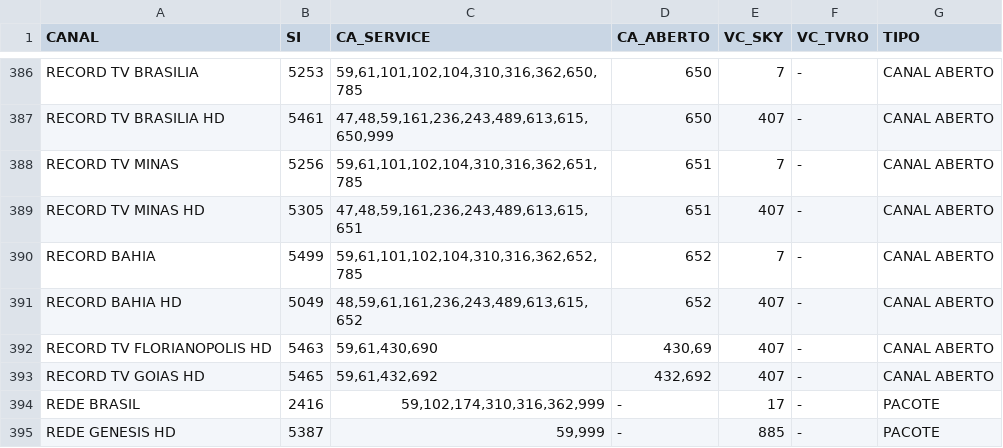
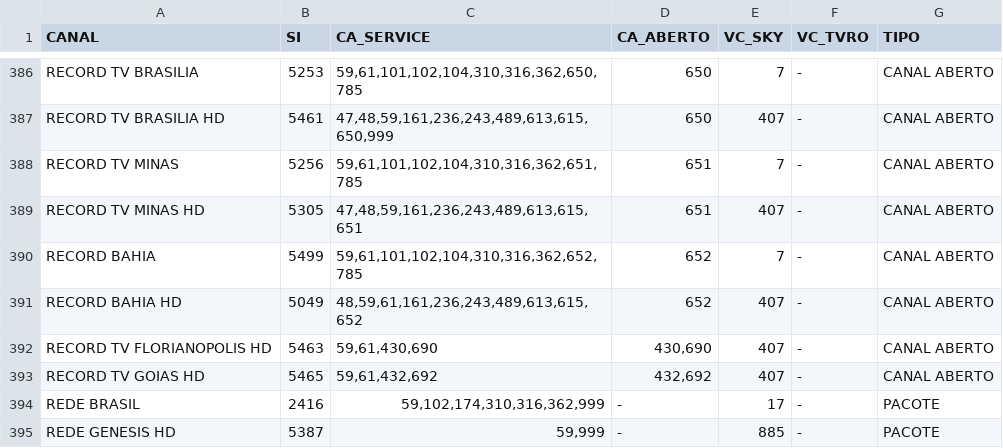
Before and after one commit to celulatecnica/homologacao-tecnica, a CSV file: arquivos/ca_services.csv, drawn as a sheet; only a part is shown, gaps mark what is left out.

Commit message:
Update ca_services.csv

```diff
--- a/arquivos/ca_services.csv
+++ b/arquivos/ca_services.csv
@@ -391,3 +391,3 @@ RECORD BAHIA;5499;59,61,101,102,104,310,316,362,652,785;652;7;-;CANAL ABERTO
 RECORD BAHIA HD;5049;48,59,61,161,236,243,489,613,615,652;652;407;-;CANAL ABERTO
-RECORD TV FLORIANOPOLIS HD;5463;59,61,430,690;430,69;407;-;CANAL ABERTO
+RECORD TV FLORIANOPOLIS HD;5463;59,61,430,690;430,690;407;-;CANAL ABERTO
 RECORD TV GOIAS HD;5465;59,61,432,692;432,692;407;-;CANAL ABERTO
```
